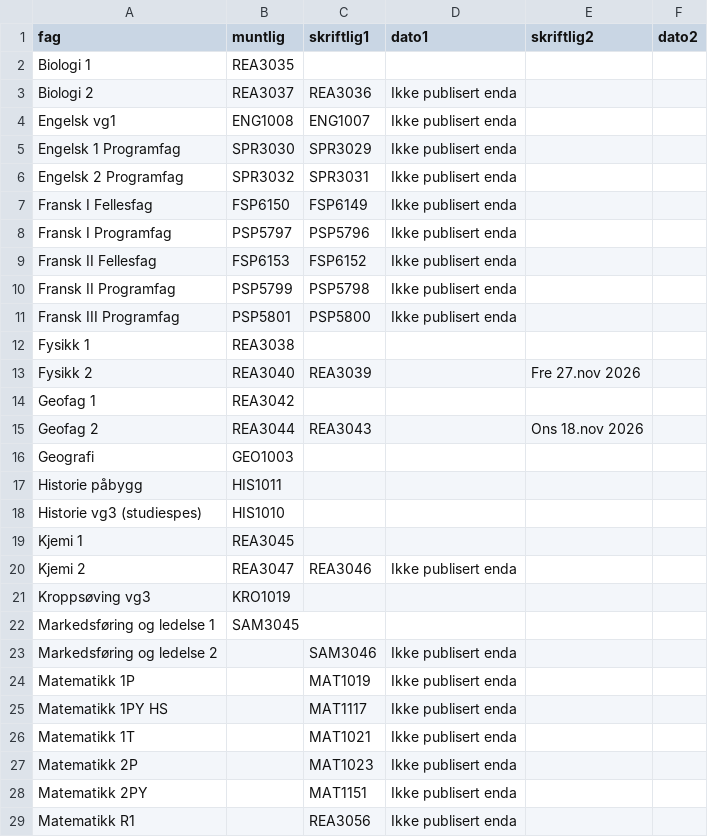
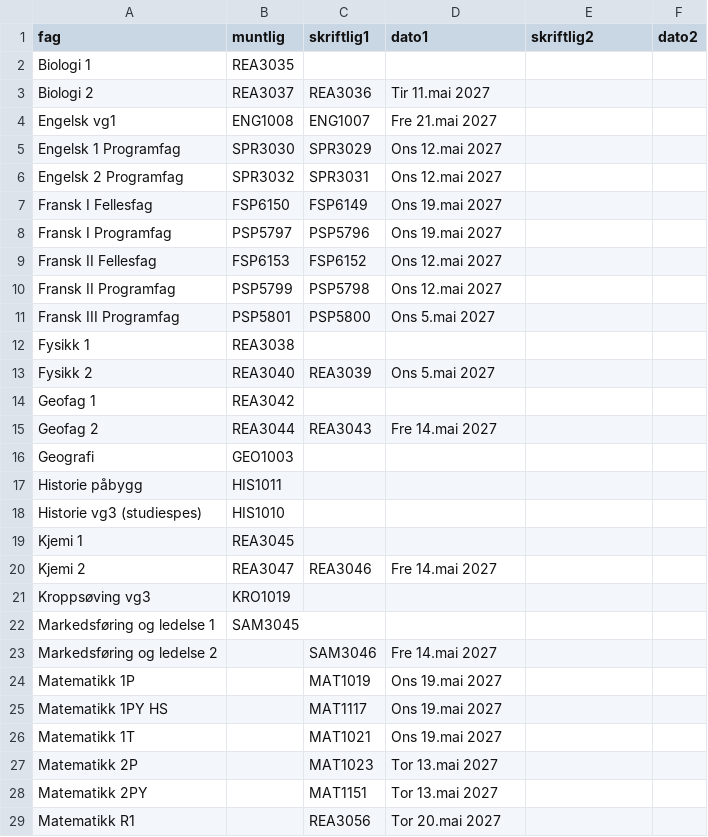
Before and after one commit to 43jakchr/Canvas-Eksamensplanlegger, a CSV file: data/FagkoderV2027.csv, drawn as a sheet; only a part is shown; the diff covers the shown part only.

Commit message:
Update publication dates in FagkoderV2027.csv
Updated publication dates for various subjects in the CSV file.

```diff
--- a/data/FagkoderV2027.csv
+++ b/data/FagkoderV2027.csv
@@ -2,15 +2,15 @@ fag;muntlig;skriftlig1;dato1;skriftlig2;dato2
 Biologi 1;REA3035;;;;
-Biologi 2;REA3037;REA3036;Ikke publisert enda;;
-Engelsk vg1;ENG1008;ENG1007;Ikke publisert enda;;
-Engelsk 1 Programfag;SPR3030;SPR3029;Ikke publisert enda;;
-Engelsk 2 Programfag;SPR3032;SPR3031;Ikke publisert enda;;
-Fransk I Fellesfag;FSP6150;FSP6149;Ikke publisert enda;;
-Fransk I Programfag;PSP5797;PSP5796;Ikke publisert enda;;
-Fransk II Fellesfag;FSP6153;FSP6152;Ikke publisert enda;;
-Fransk II Programfag;PSP5799;PSP5798;Ikke publisert enda;;
-Fransk III Programfag;PSP5801;PSP5800;Ikke publisert enda;;
+Biologi 2;REA3037;REA3036;Tir 11.mai 2027;;
+Engelsk vg1;ENG1008;ENG1007;Fre 21.mai 2027;;
+Engelsk 1 Programfag;SPR3030;SPR3029;Ons 12.mai 2027;;
+Engelsk 2 Programfag;SPR3032;SPR3031;Ons 12.mai 2027;;
+Fransk I Fellesfag;FSP6150;FSP6149;Ons 19.mai 2027;;
+Fransk I Programfag;PSP5797;PSP5796;Ons 19.mai 2027;;
+Fransk II Fellesfag;FSP6153;FSP6152;Ons 12.mai 2027;;
+Fransk II Programfag;PSP5799;PSP5798;Ons 12.mai 2027;;
+Fransk III Programfag;PSP5801;PSP5800;Ons 5.mai 2027;;
 Fysikk 1;REA3038;;;;
-Fysikk 2;REA3040;REA3039;;Fre 27.nov 2026;;
+Fysikk 2;REA3040;REA3039;Ons 5.mai 2027;;
 Geofag 1;REA3042;;;;
-Geofag 2;REA3044;REA3043;;Ons 18.nov 2026;;
+Geofag 2;REA3044;REA3043;Fre 14.mai 2027;;
 Geografi;GEO1003;;;;
@@ -19,11 +19,11 @@ Historie vg3 (studiespes);HIS1010;;;;
 Kjemi 1;REA3045;;;;
-Kjemi 2;REA3047;REA3046;Ikke publisert enda;;
+Kjemi 2;REA3047;REA3046;Fre 14.mai 2027;;
 Kroppsøving vg3;KRO1019;;;;
 Markedsføring og ledelse 1;SAM3045;;;;
-Markedsføring og ledelse 2;;SAM3046;Ikke publisert enda;;
-Matematikk 1P;;MAT1019;Ikke publisert enda;;
-Matematikk 1PY HS;;MAT1117;Ikke publisert enda;;
-Matematikk 1T;;MAT1021;Ikke publisert enda;;
-Matematikk 2P;;MAT1023;Ikke publisert enda;;
-Matematikk 2PY;;MAT1151;Ikke publisert enda;;
-Matematikk R1;;REA3056;Ikke publisert enda;;
+Markedsføring og ledelse 2;;SAM3046;Fre 14.mai 2027;;
+Matematikk 1P;;MAT1019;Ons 19.mai 2027;;
+Matematikk 1PY HS;;MAT1117;Ons 19.mai 2027;;
+Matematikk 1T;;MAT1021;Ons 19.mai 2027;;
+Matematikk 2P;;MAT1023;Tor 13.mai 2027;;
+Matematikk 2PY;;MAT1151;Tor 13.mai 2027;;
+Matematikk R1;;REA3056;Tor 20.mai 2027;;
```
Also changed, not shown: 26 edited cells elsewhere in this file.
